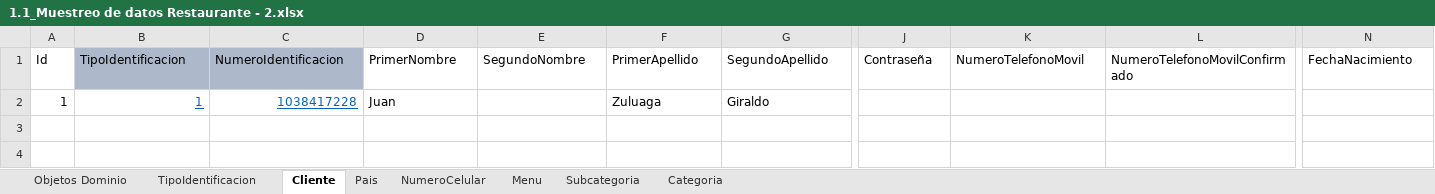
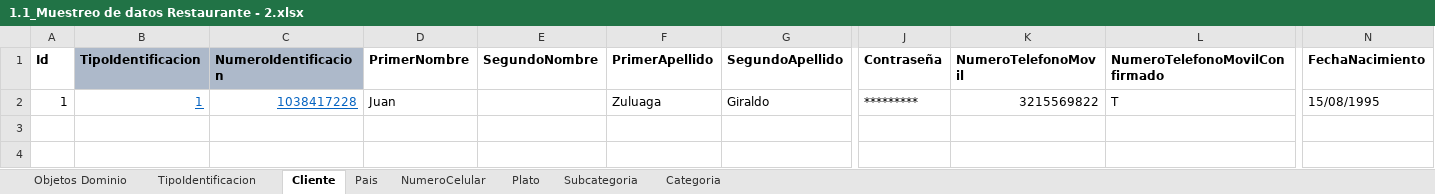
Before and after one commit to andrescardo98/doo, an Excel workbook: 1.1_Muestreo de datos Restaurante - 2.xlsx, sheet Cliente, drawn as a sheet; only a part is shown, gaps mark what is left out; values as stored, in another font and other column widths than the file's, no borders; the diff covers the shown part only; the diff names each change by its address in the sheet, - before the commit and + after, or states it on an @@ line.

```diff
--- a/1.1_Muestreo de datos Restaurante - 2.xlsx (sheet Cliente)
+++ b/1.1_Muestreo de datos Restaurante - 2.xlsx (sheet Cliente)
-sheet tab: Menu
+sheet tab: Plato
-A1:N1 bold: off
+A1:N1 bold: on
-J2 (Contraseña): (empty)
+J2 (Contraseña): *********
-K2 (NumeroTelefonoMovil): (empty)
+K2 (NumeroTelefonoMovil): 3215569822
-L2 (NumeroTelefonoMovilConfirmado): (empty)
+L2 (NumeroTelefonoMovilConfirmado): T
-N2 (FechaNacimiento): (empty)
+N2 (FechaNacimiento): 15/08/1995
```
Also changed, not shown: cell formats elsewhere in this sheet, sheet Subcategoria, sheet Objetos Dominio, sheet Plato, 2.1_Plantilla Modelo enriquecido-Requisitos de información Restaurante - 2.xlsx, 3_Plantilla Event Storming Restaurante.xlsx.
